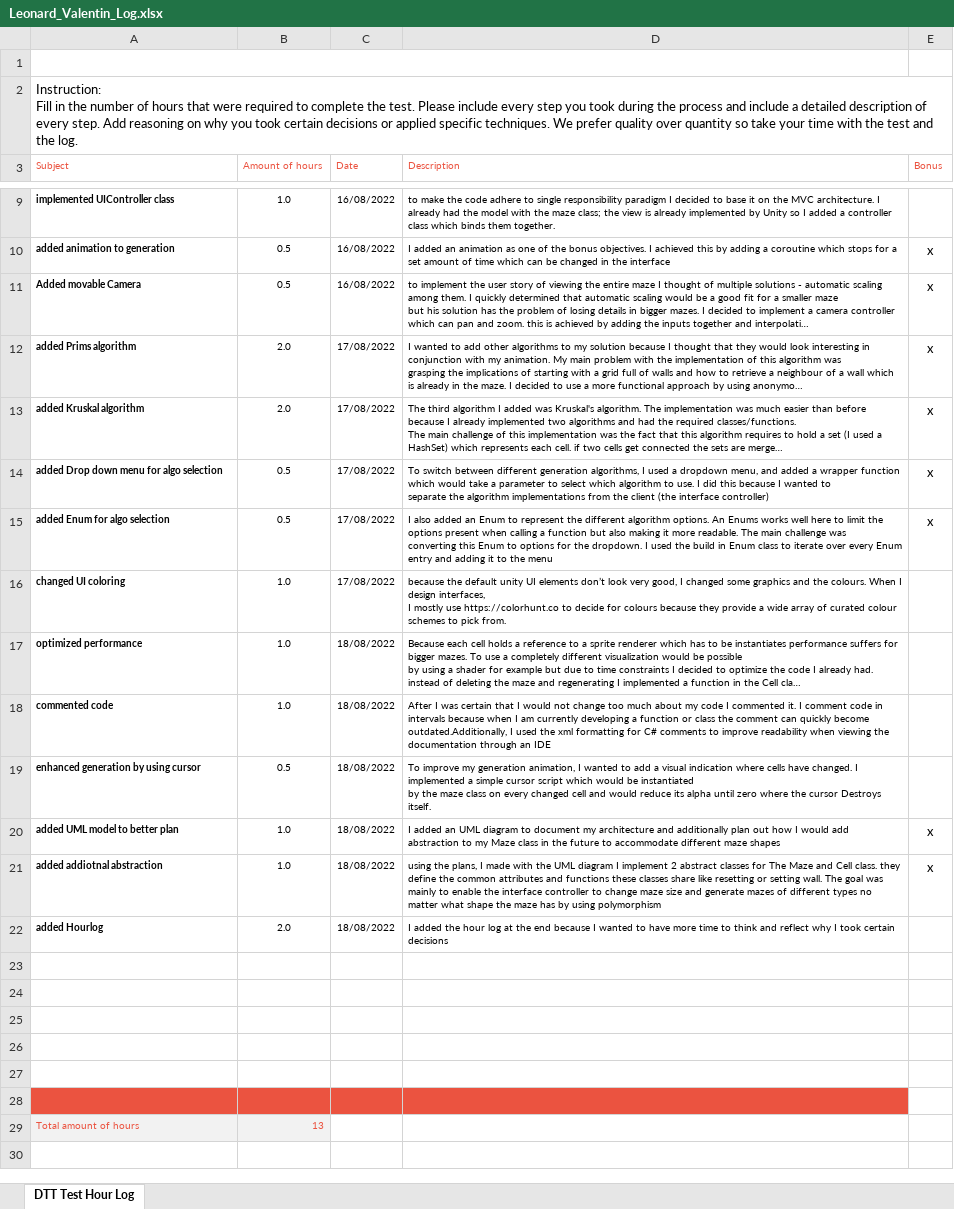
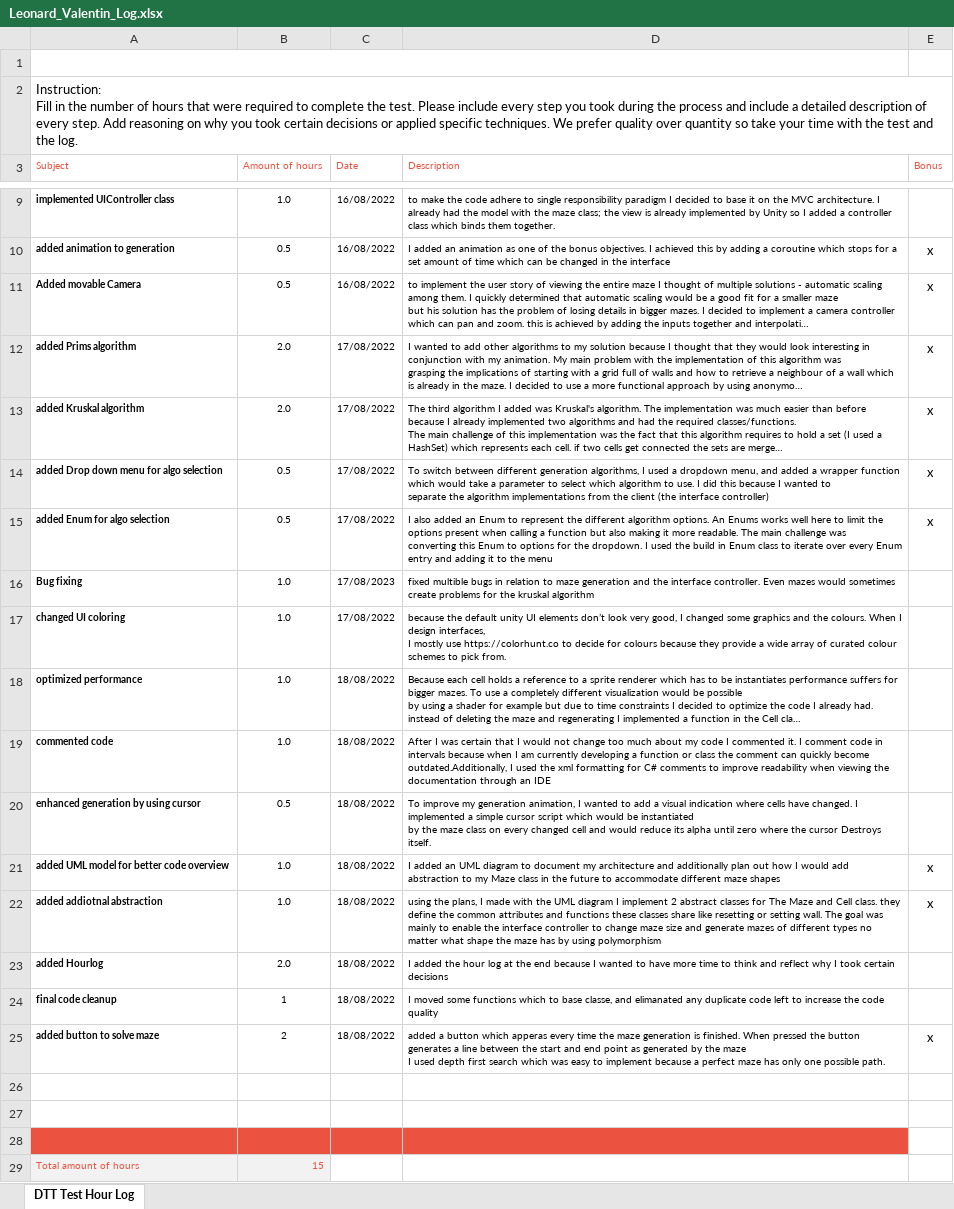
Before and after one commit to LennoxCode/DTT_ASSESSMENT, an Excel workbook: Leonard_Valentin_Log.xlsx, sheet DTT Test Hour Log, drawn as a sheet; only a part is shown, gaps mark what is left out; long unchanged cells end in …; values as stored, in another font and other column widths than the file's, no borders; charts and pictures not drawn; removed rows and columns are numbered as before the commit, all else as after; ↵ is a line break in a cell; the diff names each change by its address in the sheet, - before the commit and + after, or states it on an @@ line.

Commit message:
added maze solver and code cleanup

```diff
--- a/Leonard_Valentin_Log.xlsx (sheet DTT Test Hour Log)
+++ b/Leonard_Valentin_Log.xlsx (sheet DTT Test Hour Log)
+row 16: Bug fixing | 1.0 | 17/08/2023 | fixed multible bugs in relation to maze generation and the interface controller. Even mazes would sometimes create problems for the kruskal algorithm
-A21 (Subject): added UML model to better plan
+A21 (Subject): added UML model for better code overview
+row 24: final code cleanup | 1 | 18/08/2022 | I moved some functions which to base classe, and elimanated any duplicate code left to increase the code quality
+row 25: added button to solve maze | 2 | 18/08/2022 | added a button which apperas every time the maze generation is finished. When pressed the button generates a line between the start and end point as generated by the maze ↵ I used depth first search which was easy to implement because a perfect maze has only one possible path. | x
-A28:D28 fill: none
+A28:D28 fill: #EB5340
-row 26: (empty)
-row 27: (empty)
-row 28: (empty)
-B29 (Amount of hours): 13
+B29 (Amount of hours): 15
```
Also changed, not shown: 11 other files.
